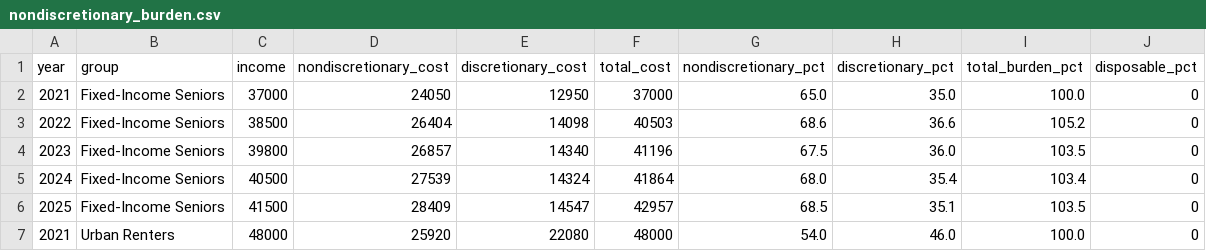
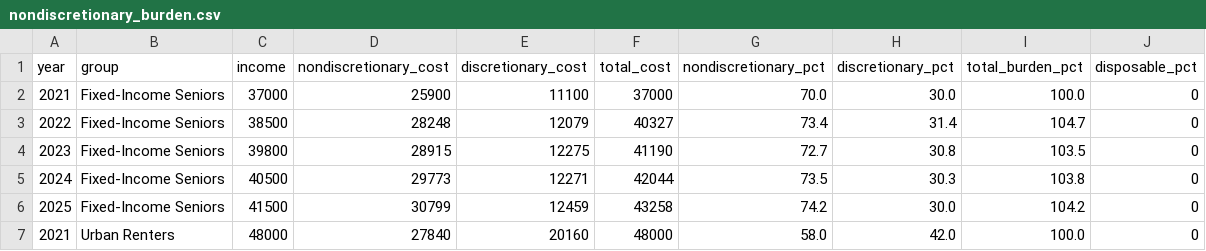
Before and after one commit to julianholguinr/divergence-index, a CSV file: data/processed/nondiscretionary_burden.csv, drawn as a sheet; only a part is shown; the diff covers the shown part only.

```diff
--- a/data/processed/nondiscretionary_burden.csv
+++ b/data/processed/nondiscretionary_burden.csv
@@ -1,7 +1,7 @@
 year,group,income,nondiscretionary_cost,discretionary_cost,total_cost,nondiscretionary_pct,discretionary_pct,total_burden_pct,disposable_pct
-2021,Fixed-Income Seniors,37000,24050,12950,37000,65.0,35.0,100.0,0
-2022,Fixed-Income Seniors,38500,26404,14098,40503,68.6,36.6,105.2,0
-2023,Fixed-Income Seniors,39800,26857,14340,41196,67.5,36.0,103.5,0
-2024,Fixed-Income Seniors,40500,27539,14324,41864,68.0,35.4,103.4,0
-2025,Fixed-Income Seniors,41500,28409,14547,42957,68.5,35.1,103.5,0
-2021,Urban Renters,48000,25920,22080,48000,54.0,46.0,100.0,0
+2021,Fixed-Income Seniors,37000,25900,11100,37000,70.0,30.0,100.0,0
+2022,Fixed-Income Seniors,38500,28248,12079,40327,73.4,31.4,104.7,0
+2023,Fixed-Income Seniors,39800,28915,12275,41190,72.7,30.8,103.5,0
+2024,Fixed-Income Seniors,40500,29773,12271,42044,73.5,30.3,103.8,0
+2025,Fixed-Income Seniors,41500,30799,12459,43258,74.2,30.0,104.2,0
+2021,Urban Renters,48000,27840,20160,48000,58.0,42.0,100.0,0
```
Also changed, not shown: 52 edited cells elsewhere in this file, data/processed/cumulative_inflation.csv, data/processed/divergence_index.csv, 6 other files.
